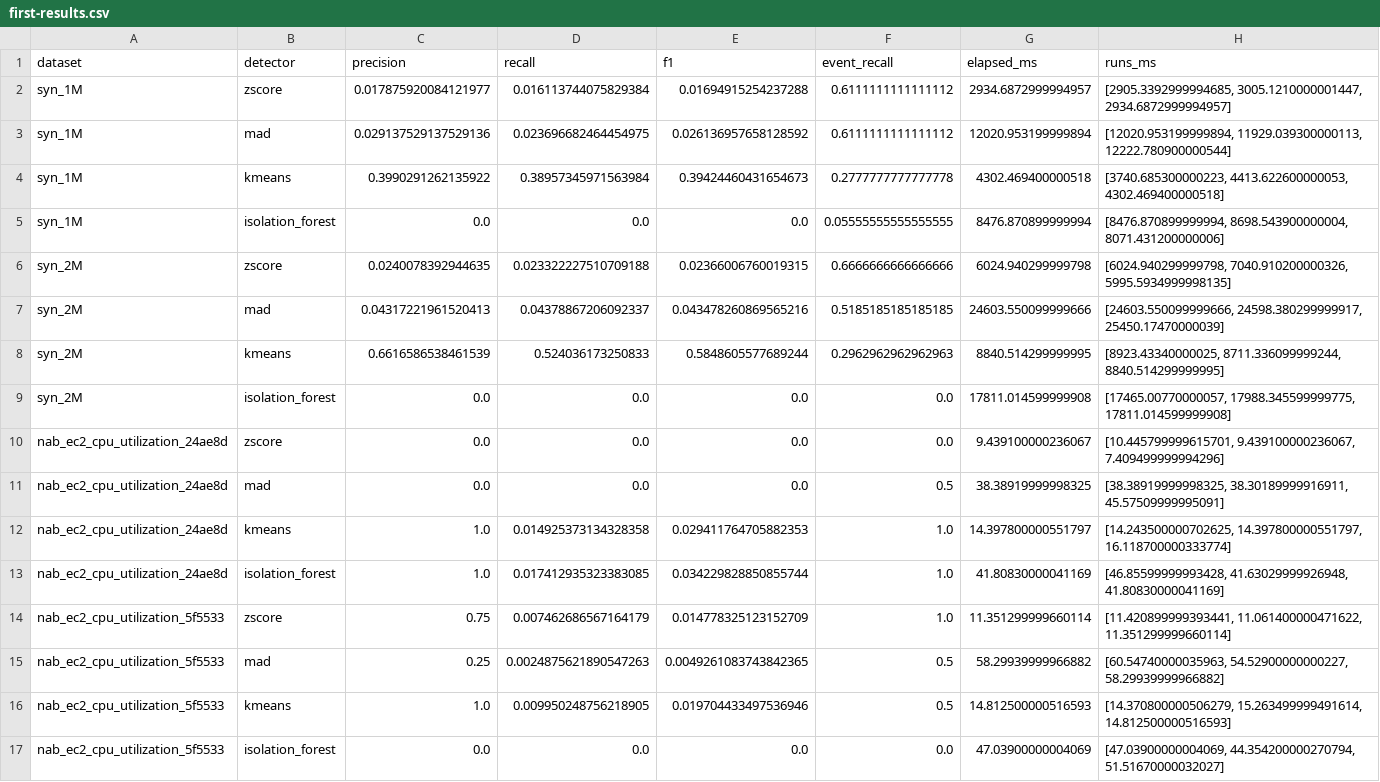
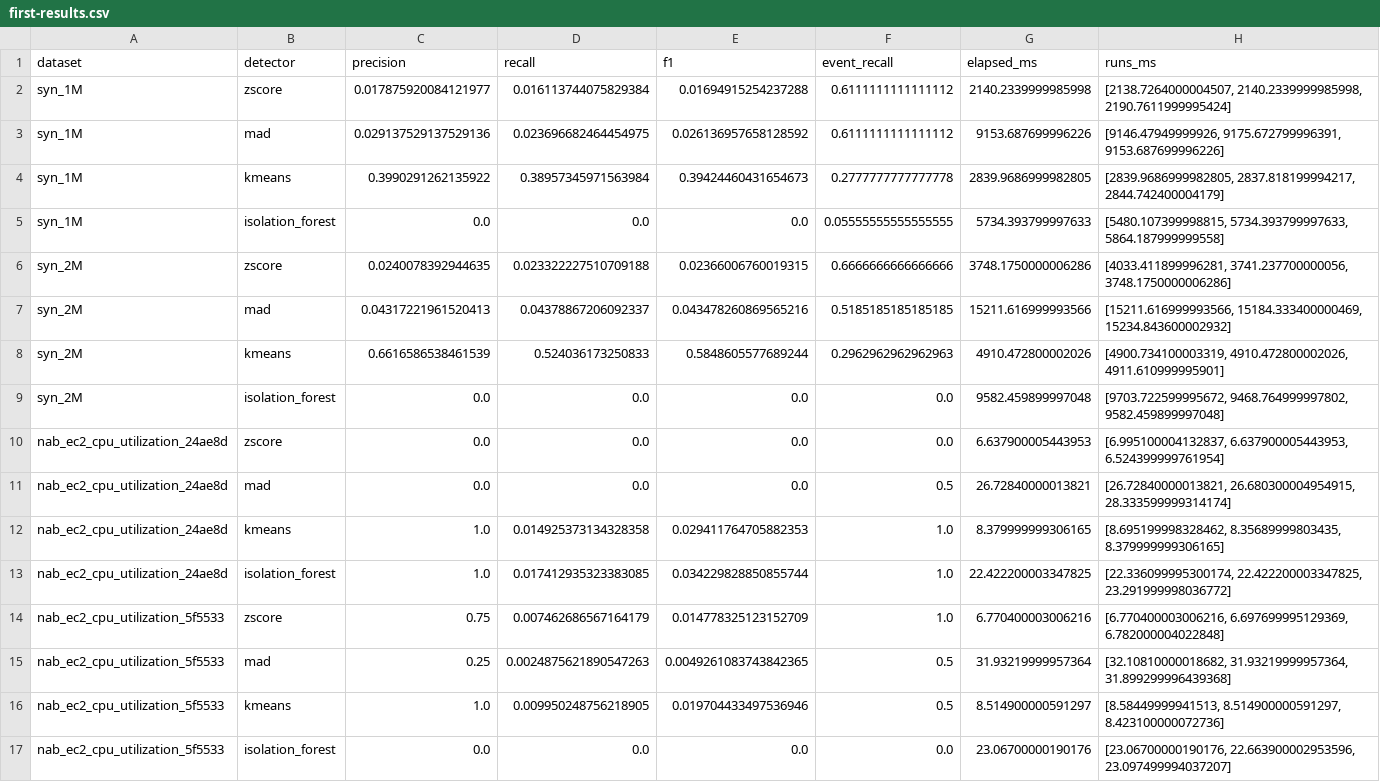
Before and after one commit to Bourahla-Ismail07/Threadwatch, a CSV file: experiments/out/first-results.csv, drawn as a sheet; the diff names each change by its address in the sheet, - before the commit and + after, or states it on an @@ line.

```diff
--- a/experiments/out/first-results.csv
+++ b/experiments/out/first-results.csv
-G2 (elapsed_ms): 2934.6872999994957
+G2 (elapsed_ms): 2140.2339999985998
-H2 (runs_ms): [2905.3392999994685, 3005.1210000001447, 2934.6872999994957]
+H2 (runs_ms): [2138.7264000004507, 2140.2339999985998, 2190.7611999995424]
-G3 (elapsed_ms): 12020.953199999894
+G3 (elapsed_ms): 9153.687699996226
-H3 (runs_ms): [12020.953199999894, 11929.039300000113, 12222.780900000544]
+H3 (runs_ms): [9146.47949999926, 9175.672799996391, 9153.687699996226]
-G4 (elapsed_ms): 4302.469400000518
+G4 (elapsed_ms): 2839.9686999982805
-H4 (runs_ms): [3740.685300000223, 4413.622600000053, 4302.469400000518]
+H4 (runs_ms): [2839.9686999982805, 2837.818199994217, 2844.742400004179]
-G5 (elapsed_ms): 8476.870899999994
+G5 (elapsed_ms): 5734.393799997633
-H5 (runs_ms): [8476.870899999994, 8698.543900000004, 8071.431200000006]
+H5 (runs_ms): [5480.107399998815, 5734.393799997633, 5864.187999999558]
-G6 (elapsed_ms): 6024.940299999798
+G6 (elapsed_ms): 3748.1750000006286
-H6 (runs_ms): [6024.940299999798, 7040.910200000326, 5995.5934999998135]
+H6 (runs_ms): [4033.411899996281, 3741.237700000056, 3748.1750000006286]
-G7 (elapsed_ms): 24603.550099999666
+G7 (elapsed_ms): 15211.616999993566
-H7 (runs_ms): [24603.550099999666, 24598.380299999917, 25450.17470000039]
+H7 (runs_ms): [15211.616999993566, 15184.333400000469, 15234.843600002932]
-G8 (elapsed_ms): 8840.514299999995
+G8 (elapsed_ms): 4910.472800002026
-H8 (runs_ms): [8923.43340000025, 8711.336099999244, 8840.514299999995]
+H8 (runs_ms): [4900.734100003319, 4910.472800002026, 4911.610999995901]
-G9 (elapsed_ms): 17811.014599999908
+G9 (elapsed_ms): 9582.459899997048
-H9 (runs_ms): [17465.00770000057, 17988.345599999775, 17811.014599999908]
+H9 (runs_ms): [9703.722599995672, 9468.764999997802, 9582.459899997048]
-G10 (elapsed_ms): 9.439100000236067
+G10 (elapsed_ms): 6.637900005443953
-H10 (runs_ms): [10.445799999615701, 9.439100000236067, 7.409499999994296]
+H10 (runs_ms): [6.995100004132837, 6.637900005443953, 6.524399999761954]
-G11 (elapsed_ms): 38.38919999998325
+G11 (elapsed_ms): 26.72840000013821
-H11 (runs_ms): [38.38919999998325, 38.30189999916911, 45.57509999995091]
+H11 (runs_ms): [26.72840000013821, 26.680300004954915, 28.333599999314174]
-G12 (elapsed_ms): 14.397800000551797
+G12 (elapsed_ms): 8.379999999306165
-H12 (runs_ms): [14.243500000702625, 14.397800000551797, 16.118700000333774]
+H12 (runs_ms): [8.695199998328462, 8.35689999803435, 8.379999999306165]
-G13 (elapsed_ms): 41.80830000041169
+G13 (elapsed_ms): 22.422200003347825
-H13 (runs_ms): [46.85599999993428, 41.63029999926948, 41.80830000041169]
+H13 (runs_ms): [22.336099995300174, 22.422200003347825, 23.291999998036772]
-G14 (elapsed_ms): 11.351299999660114
+G14 (elapsed_ms): 6.770400003006216
-H14 (runs_ms): [11.420899999393441, 11.061400000471622, 11.351299999660114]
+H14 (runs_ms): [6.770400003006216, 6.697699995129369, 6.782000004022848]
-G15 (elapsed_ms): 58.29939999966882
+G15 (elapsed_ms): 31.93219999957364
-H15 (runs_ms): [60.54740000035963, 54.52900000000227, 58.29939999966882]
+H15 (runs_ms): [32.10810000018682, 31.93219999957364, 31.899299996439368]
-G16 (elapsed_ms): 14.812500000516593
+G16 (elapsed_ms): 8.514900000591297
-H16 (runs_ms): [14.370800000506279, 15.263499999491614, 14.812500000516593]
+H16 (runs_ms): [8.58449999941513, 8.514900000591297, 8.423100000072736]
-G17 (elapsed_ms): 47.03900000004069
+G17 (elapsed_ms): 23.06700000190176
-H17 (runs_ms): [47.03900000004069, 44.354200000270794, 51.51670000032027]
+H17 (runs_ms): [23.06700000190176, 22.663900002953596, 23.097499994037207]
```
Also changed, not shown: 4 other files.
